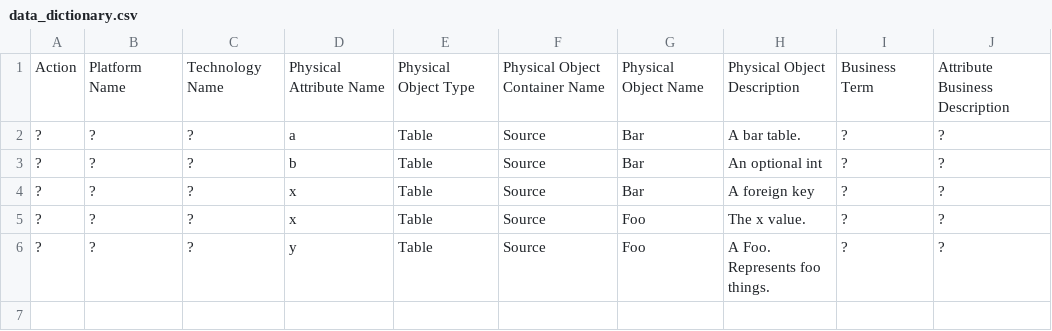
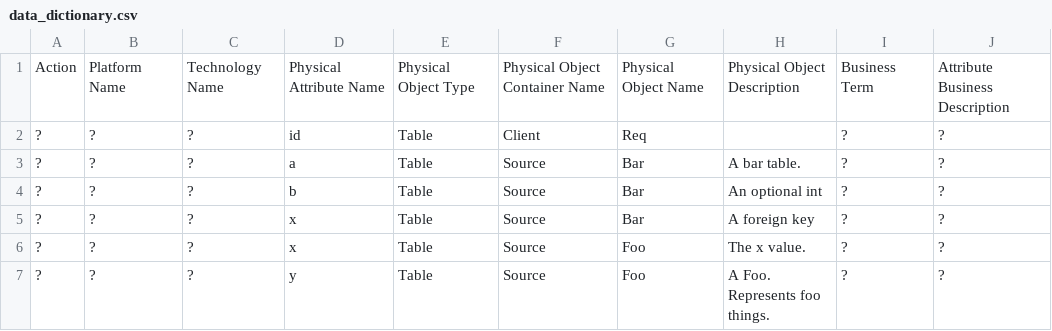
Before and after one commit to anz-bank/sysl, a CSV file: pkg/arrai/out/data_dictionary.csv, drawn as a sheet; the diff names each change by its address in the sheet, - before the commit and + after, or states it on an @@ line.

```diff
--- a/pkg/arrai/out/data_dictionary.csv
+++ b/pkg/arrai/out/data_dictionary.csv
+row 2: ? | ? | ? | id | Table | Client | Req |  | ? | ?
```
Also changed, not shown: 7 other files.
